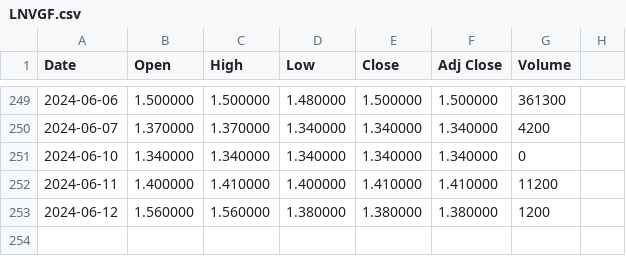
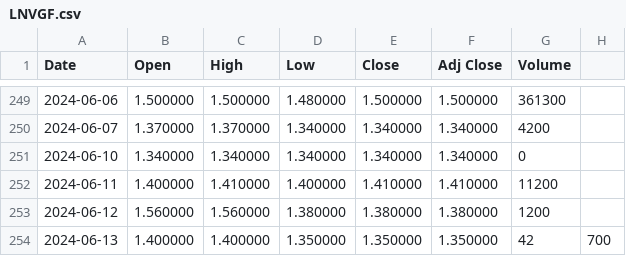
Before and after one commit to erika-ld/CIC-PCUBED-Pairs-Trading-Repo, a CSV file: csv_files/LNVGF.csv, drawn as a sheet; only a part is shown, gaps mark what is left out.

Commit message:
Adjusted LNVGF.csv file + implemented CalcIQR function
LNVGF.csv file was missing last date in the analysis period; added that in.

```diff
--- a/csv_files/LNVGF.csv
+++ b/csv_files/LNVGF.csv
@@ -253 +253,2 @@ Date,Open,High,Low,Close,Adj Close,Volume
 2024-06-12,1.560000,1.560000,1.380000,1.380000,1.380000,1200
+2024-06-13,1.400000,1.400000,1.350000,1.350000,1.350000,42,700
```
Also changed, not shown: 1 other file.
